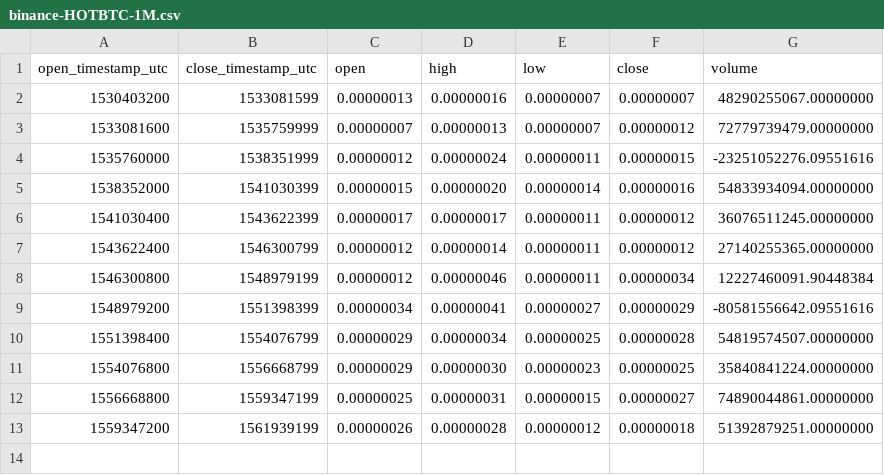
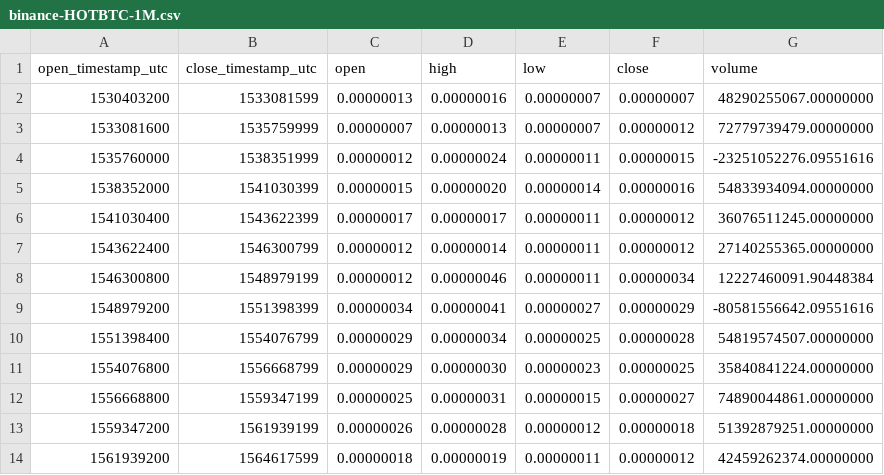
Before and after one commit to cryptobigbro/binance-HOTBTC, a CSV file: binance-HOTBTC-1M.csv, drawn as a sheet.

```diff
--- a/binance-HOTBTC-1M.csv
+++ b/binance-HOTBTC-1M.csv
@@ -13 +13,2 @@ open_timestamp_utc,close_timestamp_utc,open,high,low,close,volume
 1559347200,1561939199,0.00000026,0.00000028,0.00000012,0.00000018,51392879251.00000000
+1561939200,1564617599,0.00000018,0.00000019,0.00000011,0.00000012,42459262374.00000000
```
Also changed, not shown: binance-HOTBTC-1d.csv, binance-HOTBTC-1w.csv, 1 other file.
